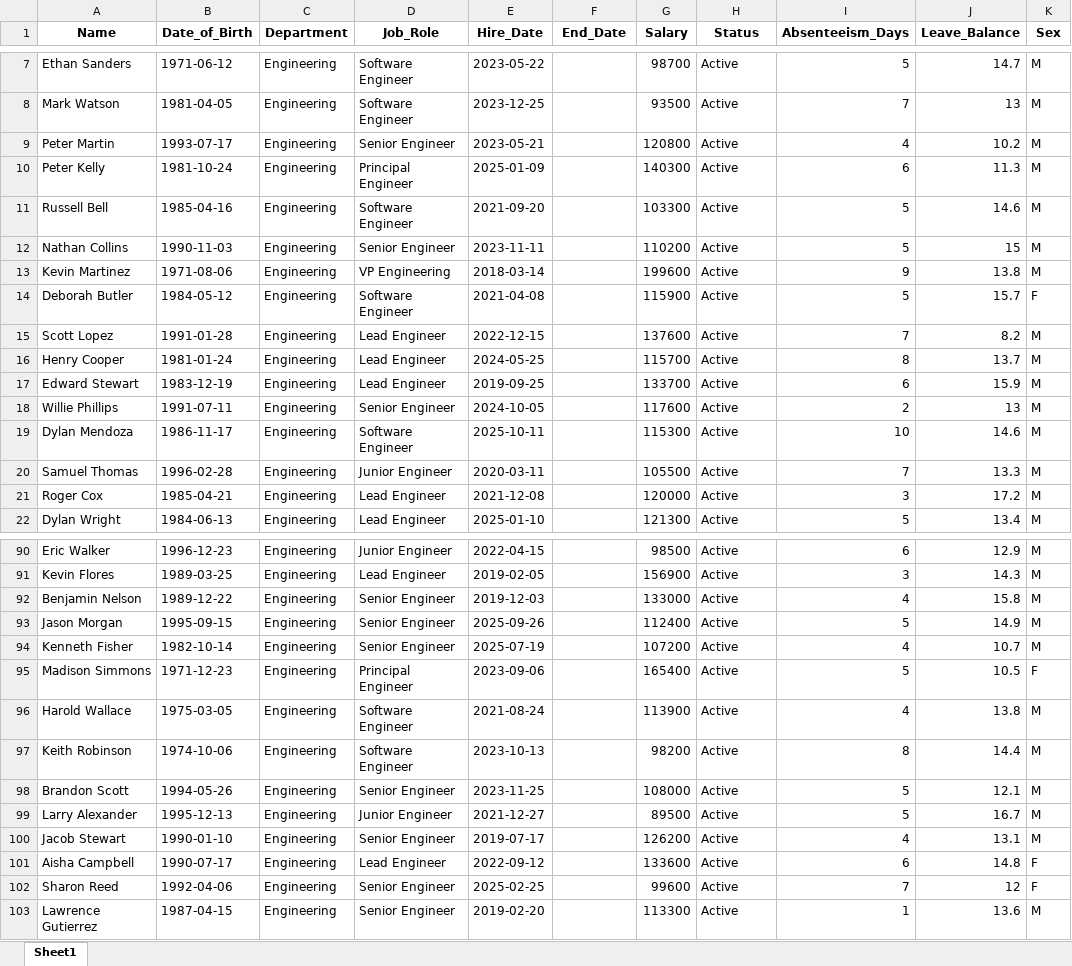
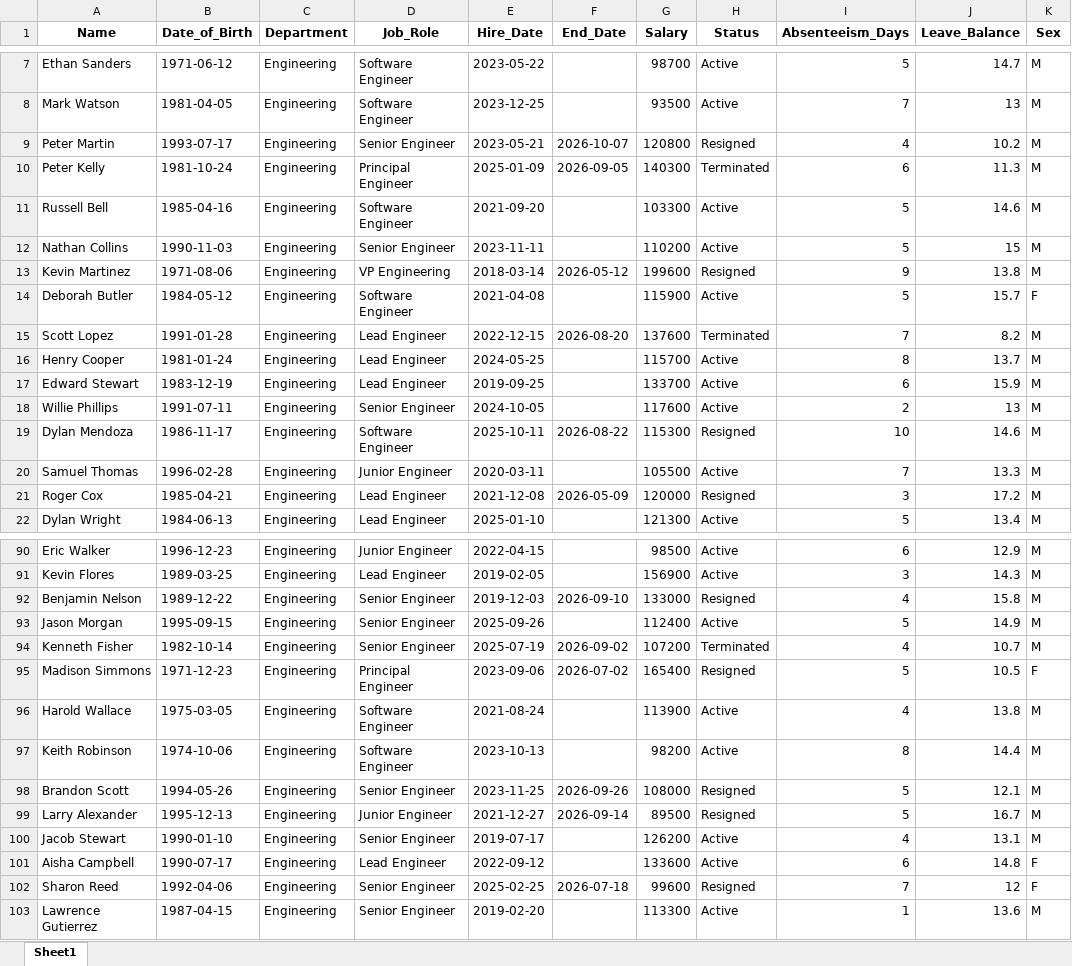
Before and after one commit to connorjd1312/HR_Dashboard, an Excel workbook: documents/engineering.xlsx, sheet Sheet1, drawn as a sheet; only a part is shown, gaps mark what is left out; values as stored, in another font and other column widths than the file's, no borders; the diff covers the shown part only; the diff names each change by its address in the sheet, - before the commit and + after, or states it on an @@ line.

```diff
--- a/documents/engineering.xlsx (sheet Sheet1)
+++ b/documents/engineering.xlsx (sheet Sheet1)
-F9 (End_Date): (empty)
+F9 (End_Date): 2026-10-07
-H9 (Status): Active
+H9 (Status): Resigned
-F10 (End_Date): (empty)
+F10 (End_Date): 2026-09-05
-H10 (Status): Active
+H10 (Status): Terminated
-F13 (End_Date): (empty)
+F13 (End_Date): 2026-05-12
-H13 (Status): Active
+H13 (Status): Resigned
-F15 (End_Date): (empty)
+F15 (End_Date): 2026-08-20
-H15 (Status): Active
+H15 (Status): Terminated
-F19 (End_Date): (empty)
+F19 (End_Date): 2026-08-22
-H19 (Status): Active
+H19 (Status): Resigned
-F21 (End_Date): (empty)
+F21 (End_Date): 2026-05-09
-H21 (Status): Active
+H21 (Status): Resigned
-F92 (End_Date): (empty)
+F92 (End_Date): 2026-09-10
-H92 (Status): Active
+H92 (Status): Resigned
-F94 (End_Date): (empty)
+F94 (End_Date): 2026-09-02
-H94 (Status): Active
+H94 (Status): Terminated
-F95 (End_Date): (empty)
+F95 (End_Date): 2026-07-02
-H95 (Status): Active
+H95 (Status): Resigned
-F98 (End_Date): (empty)
+F98 (End_Date): 2026-09-26
-H98:H99 (Status): Active
+H98:H99 (Status): Resigned
-F99 (End_Date): (empty)
+F99 (End_Date): 2026-09-14
-F102 (End_Date): (empty)
+F102 (End_Date): 2026-07-18
-H102 (Status): Active
+H102 (Status): Resigned
```
Also changed, not shown: 17 added rows and 30 edited cells elsewhere in this sheet, documents/all_departments.xlsx, documents/customer_support.xlsx, 14 other files.
